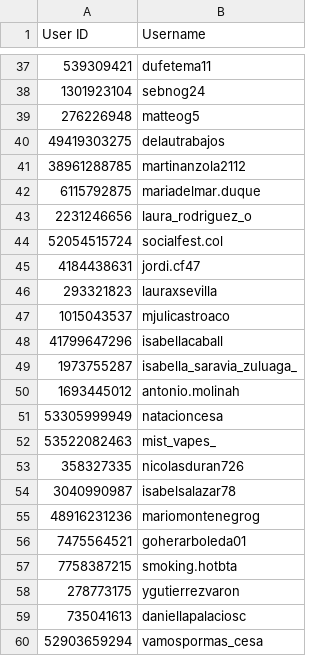
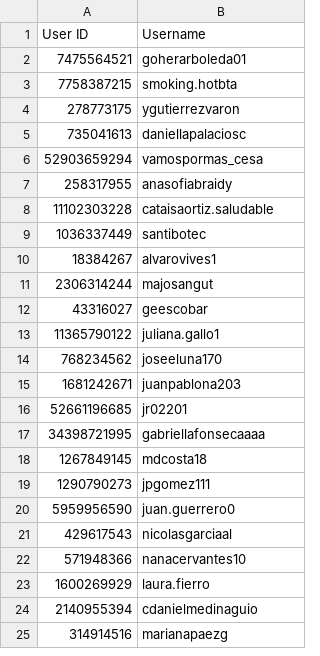
Before and after one commit to larubiano0/Instagram-Bot-Vai, a CSV file: csvdata/confesionescesa.csv, drawn as a sheet; only a part is shown, gaps mark what is left out; the shorter side is filled out with more unchanged rows; the diff covers the shown part only.

```diff
--- a/csvdata/confesionescesa.csv
+++ b/csvdata/confesionescesa.csv
@@ -37,20 +2 @@
-"539309421","dufetema11",
-"1301923104","sebnog24",
-"276226948","matteog5",
-"49419303275","delautrabajos",
-"38961288785","martinanzola2112",
-"6115792875","mariadelmar.duque",
-"2231246656","laura_rodriguez_o",
-"52054515724","socialfest.col",
-"4184438631","jordi.cf47",
-"293321823","lauraxsevilla",
-"1015043537","mjulicastroaco",
-"41799647296","isabellacaball",
-"1973755287","isabella_saravia_zuluaga_",
-"1693445012","antonio.molinah",
-"53305999949","natacioncesa",
-"53522082463","mist_vapes_",
-"358327335","nicolasduran726",
-"3040990987","isabelsalazar78",
-"48916231236","mariomontenegrog",
 "7475564521","goherarboleda01",
```
Also changed, not shown: 35 removed rows elsewhere in this file, csvdata/coinkapp.csv, csvdata/confesandes.csv, 4 other files.
